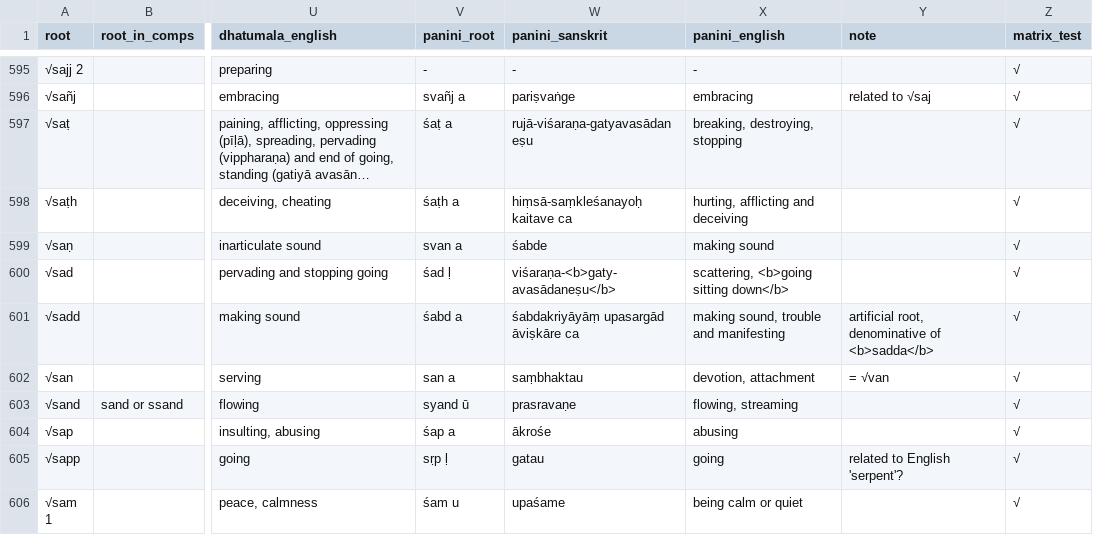
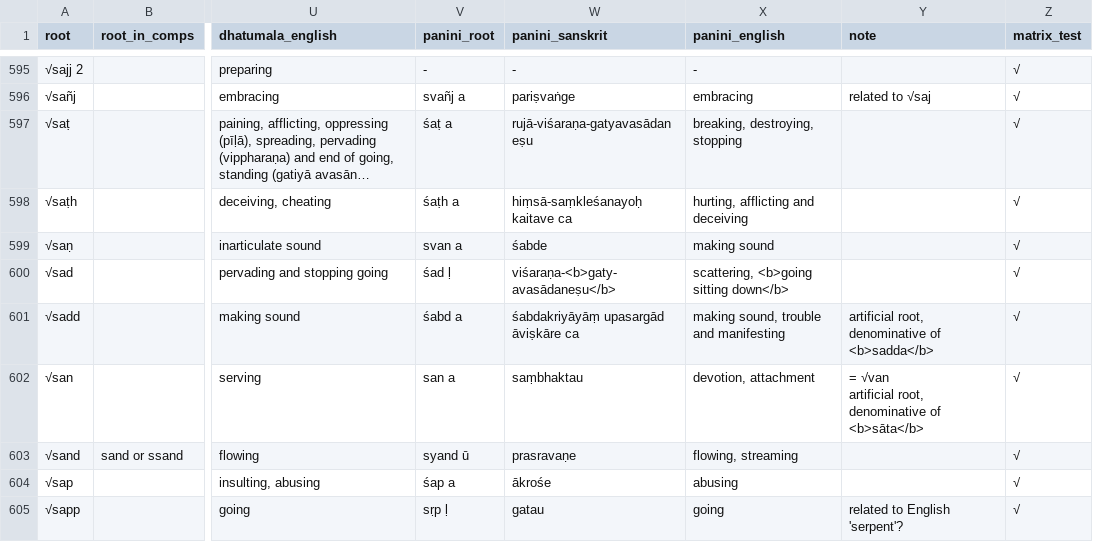
Before and after one commit to digitalpalidictionary/dpd-db, a TSV file: db/backup_tsv/dpd_roots.tsv, drawn as a sheet; only a part is shown, gaps mark what is left out; the shorter side is filled out with more unchanged rows; long unchanged cells end in …; ↵ is a line break in a cell; the diff names each change by its address in the sheet, - before the commit and + after, or states it on an @@ line.

Commit message:
pali update

```diff
--- a/db/backup_tsv/dpd_roots.tsv
+++ b/db/backup_tsv/dpd_roots.tsv
-Y602 (note): = √van
+Y602 (note): = √van ↵ artificial root, denominative of <b>sāta</b>
```
